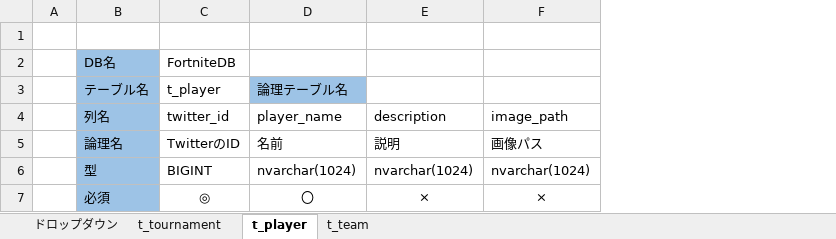
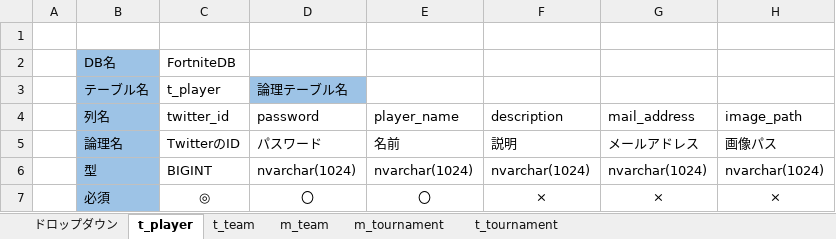
Before and after one commit to o1059de4649/TibaSite, an Excel workbook: TibaSite/Document/TibaSite.xlsm, sheet t_player, drawn as a sheet; values as stored, in another font and other column widths than the file's, no borders; addresses are those after the commit; the diff names each change by its address in the sheet, - before the commit and + after, or states it on an @@ line.

```diff
--- a/TibaSite/Document/TibaSite.xlsm (sheet t_player)
+++ b/TibaSite/Document/TibaSite.xlsm (sheet t_player)
+sheet tab: m_team
+sheet tab: m_tournament
@@ sheet tab order changed: ドロップダウン | t_player | t_team | m_team | m_tournament | t_tournament @@
+column D (password), row 3: 論理テーブル名; rows 5-7: パスワード | nvarchar(1024) | 〇
+column G (mail_address), rows 5-7: メールアドレス | nvarchar(1024) | ×
-E3 (player_name): 論理テーブル名
+E3 (player_name): (empty)
-E3 fill: #9DC3E6
+E3 fill: none
```
Also changed, not shown: sheet t_tournament, sheet t_team, 27 other files.
